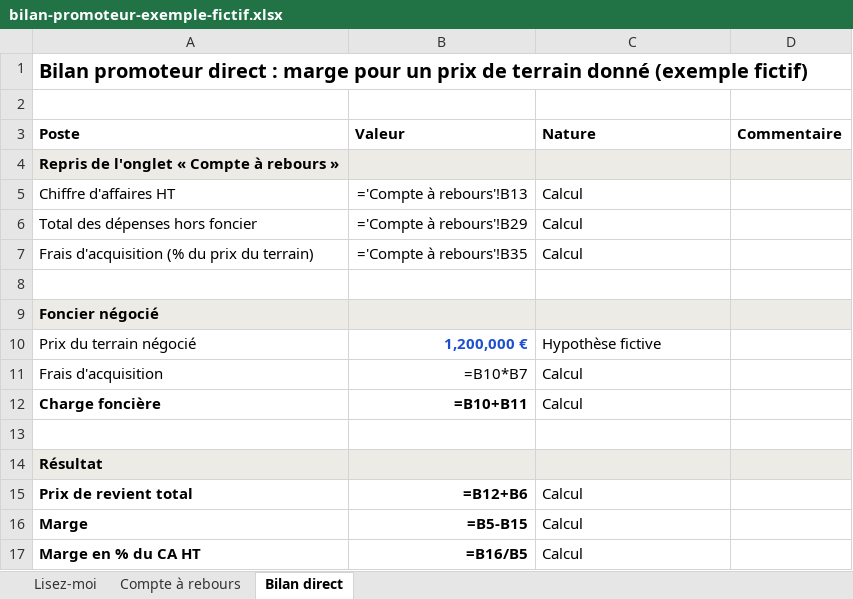
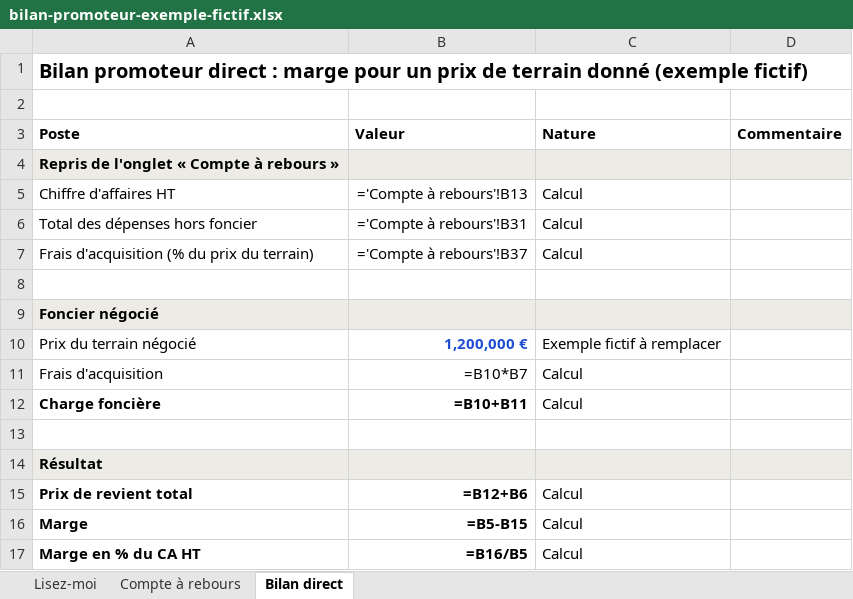
Before and after one commit to NadirL05/Landing-page-PLU-IA, an Excel workbook: public/modeles/bilan-promoteur-exemple-fictif.xlsx, sheet Bilan direct, drawn as a sheet; values as stored, in another font and other column widths than the file's, no borders; formulas without a stored value are shown as written; the diff names each change by its address in the sheet, - before the commit and + after, or states it on an @@ line.

Commit message:
feat: section modèle de bilan promoteur Excel et pages zones UA, UB, UC
Requêtes Search Console du 19 au 27/10/2026 (« bilan promoteur excel »,
« ub définition »), plan § L.

- /bilan-promoteur : title « Bilan promoteur Excel gratuit et bilan en
  ligne », meta réécrite, section dédiée « Télécharger le modèle de bilan
  promoteur Excel » (MetierPage, champ download enrichi), renvoi honnête
  vers l'application, question FAQ.
- Modèle XLSX : postes alignés sur ceux de la page, valeurs d'exemple
  marquées « Exemple fictif à remplacer », totaux inchangés, même URL ;
  recalcul indépendant (formules) sans erreur.
- /zonage-plu/zone-ua, zone-ub, zone-uc : secteurs locaux de la zone U
  (pas des catégories du code), R151-17/18/19/21/39 sur Légifrance,
  renvoi au Géoportail de l'Urbanisme, exemples réels relevés au GPU le
  30/10/2026, sans règle chiffrée générale.
- Maillage (/zonage-plu, zone-u), sitemap (lastmod), llms.txt, tests E2E,
  docs (PRD, TRD, APP_FLOW, IMPLEMENTATION_PLAN, TESTING, SEO_CHANGELOG).

```diff
--- a/public/modeles/bilan-promoteur-exemple-fictif.xlsx (sheet Bilan direct)
+++ b/public/modeles/bilan-promoteur-exemple-fictif.xlsx (sheet Bilan direct)
-B6 (Valeur): ='Compte à rebours'!B29
+B6 (Valeur): ='Compte à rebours'!B31
-B7 (Valeur): ='Compte à rebours'!B35
+B7 (Valeur): ='Compte à rebours'!B37
-C10 (Nature): Hypothèse fictive
+C10 (Nature): Exemple fictif à remplacer
```
Also changed, not shown: sheet Compte à rebours, sheet Lisez-moi, 23 other files.
